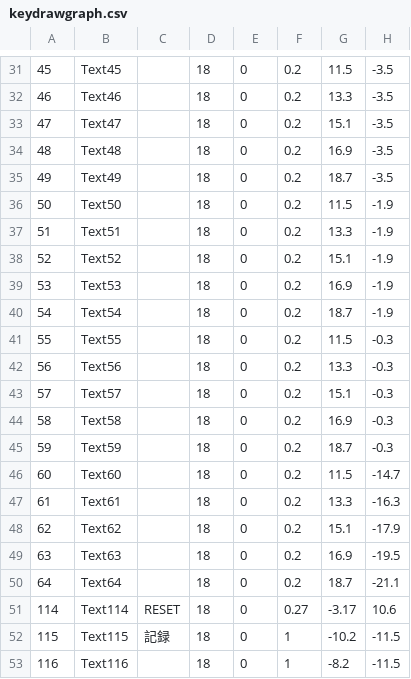
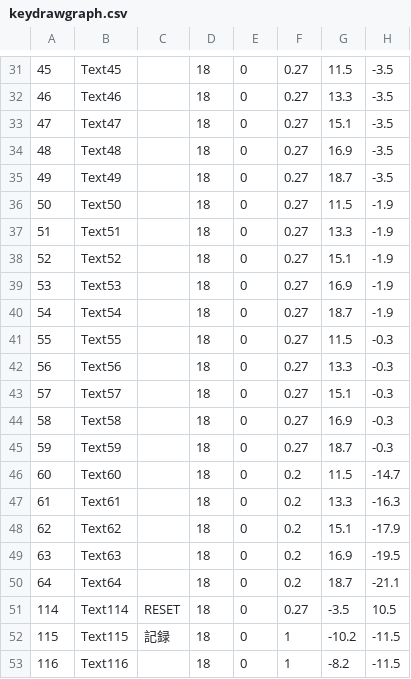
Before and after one commit to s-takato/ketcindysample, a CSV file: edutools/02drawgraph/keydrawgraph.csv, drawn as a sheet; only a part is shown, gaps mark what is left out; the diff covers the shown part only.

```diff
--- a/edutools/02drawgraph/keydrawgraph.csv
+++ b/edutools/02drawgraph/keydrawgraph.csv
@@ -31,16 +31,16 @@
-45,Text45,"　　",18,0,0.2,11.5,-3.5
-46,Text46,"　　",18,0,0.2,13.3,-3.5
-47,Text47,"　　",18,0,0.2,15.1,-3.5
-48,Text48,"　　",18,0,0.2,16.9,-3.5
-49,Text49,"　　",18,0,0.2,18.7,-3.5
-50,Text50,"　　",18,0,0.2,11.5,-1.9
-51,Text51,"　　",18,0,0.2,13.3,-1.9
-52,Text52,"　　",18,0,0.2,15.1,-1.9
-53,Text53,"　　",18,0,0.2,16.9,-1.9
-54,Text54,"　　",18,0,0.2,18.7,-1.9
-55,Text55,"　　",18,0,0.2,11.5,-0.3
-56,Text56,"　　",18,0,0.2,13.3,-0.3
-57,Text57,"　　",18,0,0.2,15.1,-0.3
-58,Text58,"　　",18,0,0.2,16.9,-0.3
-59,Text59,"　　",18,0,0.2,18.7,-0.3
+45,Text45,"　　",18,0,0.27,11.5,-3.5
+46,Text46,"　　",18,0,0.27,13.3,-3.5
+47,Text47,"　　",18,0,0.27,15.1,-3.5
+48,Text48,"　　",18,0,0.27,16.9,-3.5
+49,Text49,"　　",18,0,0.27,18.7,-3.5
+50,Text50,"　　",18,0,0.27,11.5,-1.9
+51,Text51,"　　",18,0,0.27,13.3,-1.9
+52,Text52,"　　",18,0,0.27,15.1,-1.9
+53,Text53,"　　",18,0,0.27,16.9,-1.9
+54,Text54,"　　",18,0,0.27,18.7,-1.9
+55,Text55,"　　",18,0,0.27,11.5,-0.3
+56,Text56,"　　",18,0,0.27,13.3,-0.3
+57,Text57,"　　",18,0,0.27,15.1,-0.3
+58,Text58,"　　",18,0,0.27,16.9,-0.3
+59,Text59,"　　",18,0,0.27,18.7,-0.3
 60,Text60,"　　",18,0,0.2,11.5,-14.7
@@ -50,3 +50,3 @@
 64,Text64,"　　",18,0,0.2,18.7,-21.1
-114,Text114,"RESET",18,0,0.27,-3.17,10.6
+114,Text114,"RESET",18,0,0.27,-3.5,10.5
 115,Text115,"記録",18,0,1,-10.2,-11.5
```
Also changed, not shown: 26 edited cells elsewhere in this file, 5 other files.
